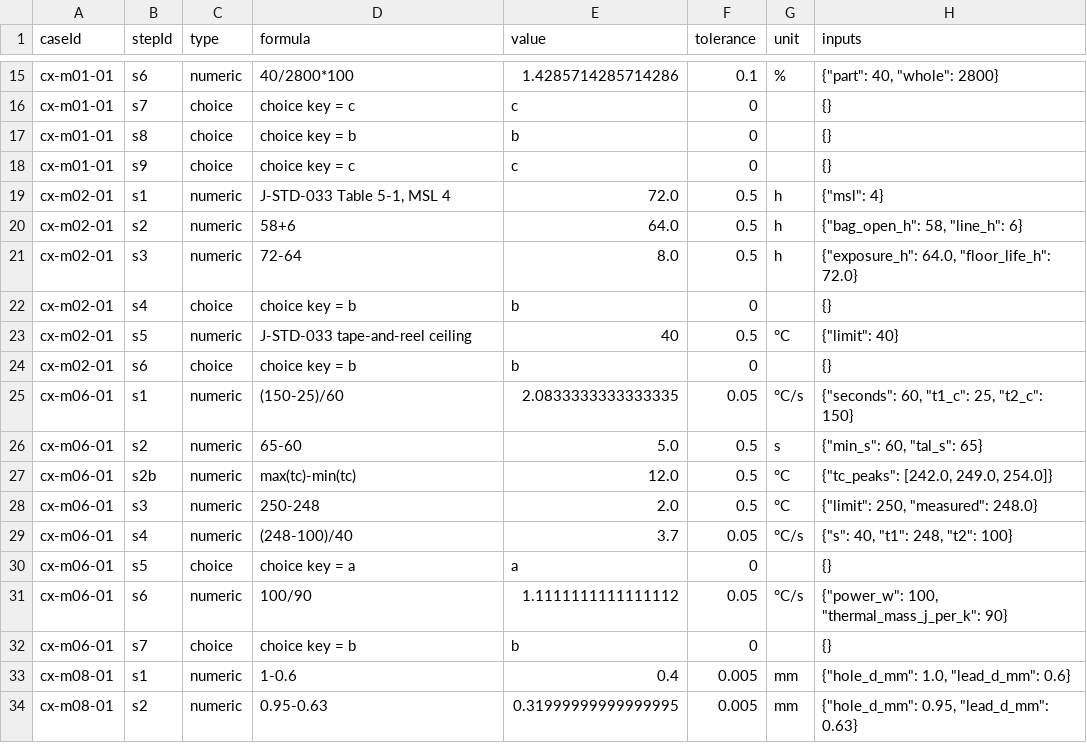
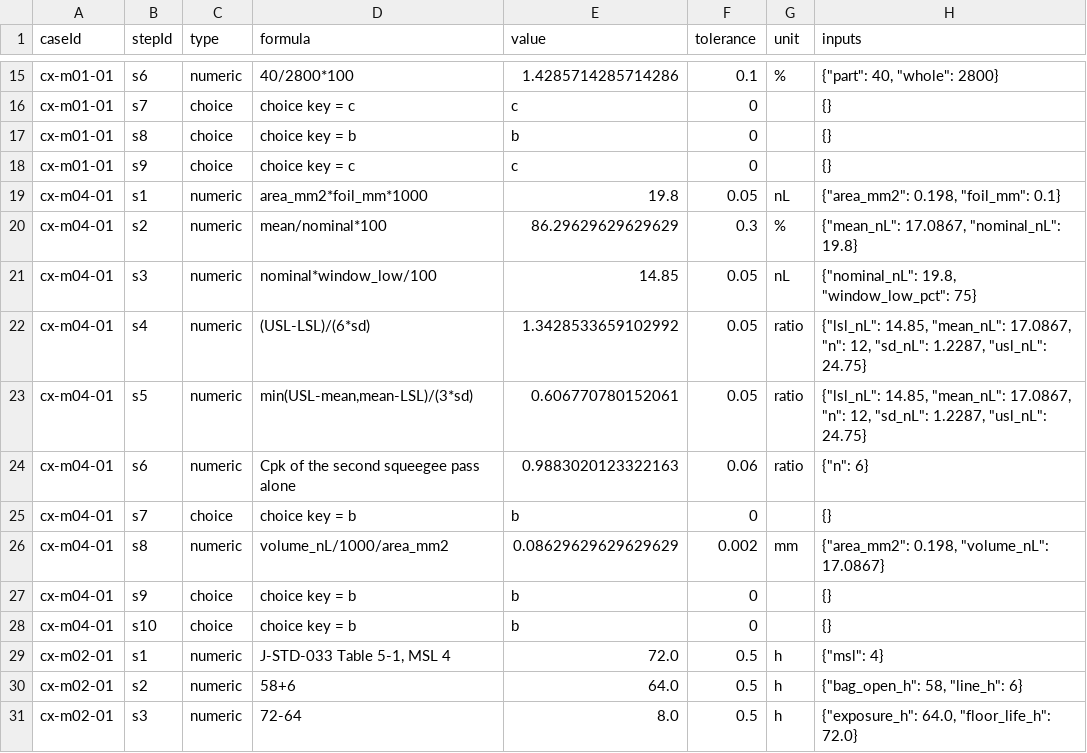
Before and after one commit to elmosmt-blip/pdf, a CSV file: course-clean/docs/case-keys.csv, drawn as a sheet; only a part is shown, gaps mark what is left out; the shorter side is filled out with more unchanged rows.

Commit message:
m04: SPI case — a passing mean over a two-humped print (10th case)
Module 04 gets the case that sits between m03's stencil and m06's profile: the
print is measured, and the measurement is wrong twice.

Numbers, all from the aperture m03 already fixed (0.22 x 0.90 mm) through the
0.100 mm fine-pitch region:
- nominal 19.8 nL, window 14.85-24.75 nL at 75-125 % of nominal
- mean of twelve deposits 17.09 nL = 86.3 % of nominal, which passes
- Cp 1.34 and Cpk 0.61: the spread would fit, the centring does not
- the twelve split into two tight clusters, first pass 18.21 nL (Cpk 3.05) and
  second pass 15.96 nL (Cpk 0.99); the pooled sd is 3.3x either cluster's
- height 0.086 mm from volume over area, 86 % of the foil
- the SPI program carries the 0.125 mm general stencil over a 0.100 mm region,
  so every reading is 25 % high: 108 % on screen is 86 % on the board

The case ends on the order of work: measurement first, then the structure, then
the print — one variable at a time.

Board Facts gain spiVolumeWindowPct. The window is the Board X control plan's,
printable as such: published SPI windows range from 80-120 % to 50-150 %, so it
carries no source id and the case says where it comes from. TEMPLATE_DEFS gains
spi-review; the thread gains step 4.

10 cases / 87 steps. check-cases.js 87/87, course.test.js 185/0, case-qa.js 42/0.

Co-authored-by: arena-agent <297053741+arena-agent@users.noreply.github.com>

```diff
--- a/course-clean/docs/case-keys.csv
+++ b/course-clean/docs/case-keys.csv
@@ -18,2 +18,12 @@ cx-m01-01,s8,choice,choice key = b,b,0,,{}
 cx-m01-01,s9,choice,choice key = c,c,0,,{}
+cx-m04-01,s1,numeric,area_mm2*foil_mm*1000,19.8,0.05,nL,"{""area_mm2"": 0.198, ""foil_mm"": 0.1}"
+cx-m04-01,s2,numeric,mean/nominal*100,86.29629629629629,0.3,%,"{""mean_nL"": 17.0867, ""nominal_nL"": 19.8}"
+cx-m04-01,s3,numeric,nominal*window_low/100,14.85,0.05,nL,"{""nominal_nL"": 19.8, ""window_low_pct"": 75}"
+cx-m04-01,s4,numeric,(USL-LSL)/(6*sd),1.3428533659102992,0.05,ratio,"{""lsl_nL"": 14.85, ""mean_nL"": 17.0867, ""n"": 12, ""sd_nL"": 1.2287, ""usl_nL"": 24.75}"
+cx-m04-01,s5,numeric,"min(USL-mean,mean-LSL)/(3*sd)",0.606770780152061,0.05,ratio,"{""lsl_nL"": 14.85, ""mean_nL"": 17.0867, ""n"": 12, ""sd_nL"": 1.2287, ""usl_nL"": 24.75}"
+cx-m04-01,s6,numeric,Cpk of the second squeegee pass alone,0.9883020123322163,0.06,ratio,"{""n"": 6}"
+cx-m04-01,s7,choice,choice key = b,b,0,,{}
+cx-m04-01,s8,numeric,volume_nL/1000/area_mm2,0.08629629629629629,0.002,mm,"{""area_mm2"": 0.198, ""volume_nL"": 17.0867}"
+cx-m04-01,s9,choice,choice key = b,b,0,,{}
+cx-m04-01,s10,choice,choice key = b,b,0,,{}
 cx-m02-01,s1,numeric,"J-STD-033 Table 5-1, MSL 4",72.0,0.5,h,"{""msl"": 4}"
```
Also changed, not shown: 27 other files.
